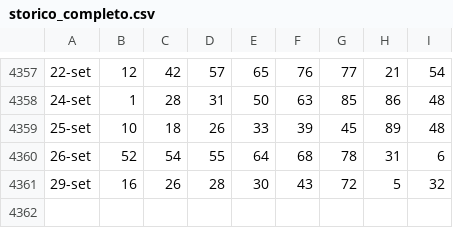
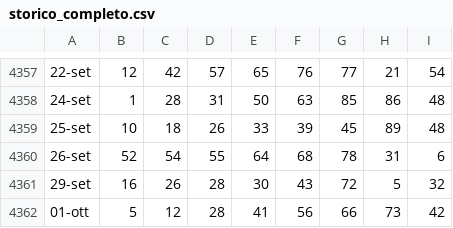
Before and after one commit to armentanom-eng/StatisticalData, a CSV file: storico_completo.csv, drawn as a sheet; only a part is shown, gaps mark what is left out; the diff names each change by its address in the sheet, - before the commit and + after, or states it on an @@ line.

```diff
--- a/storico_completo.csv
+++ b/storico_completo.csv
+row 4362: 01-ott | 5 | 12 | 28 | 41 | 56 | 66 | 73 | 42
```
